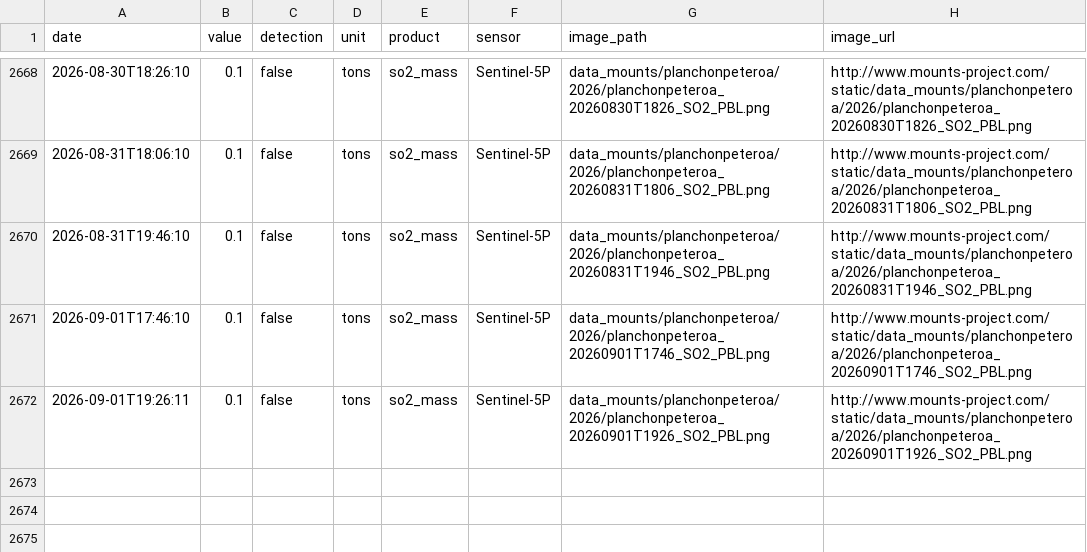
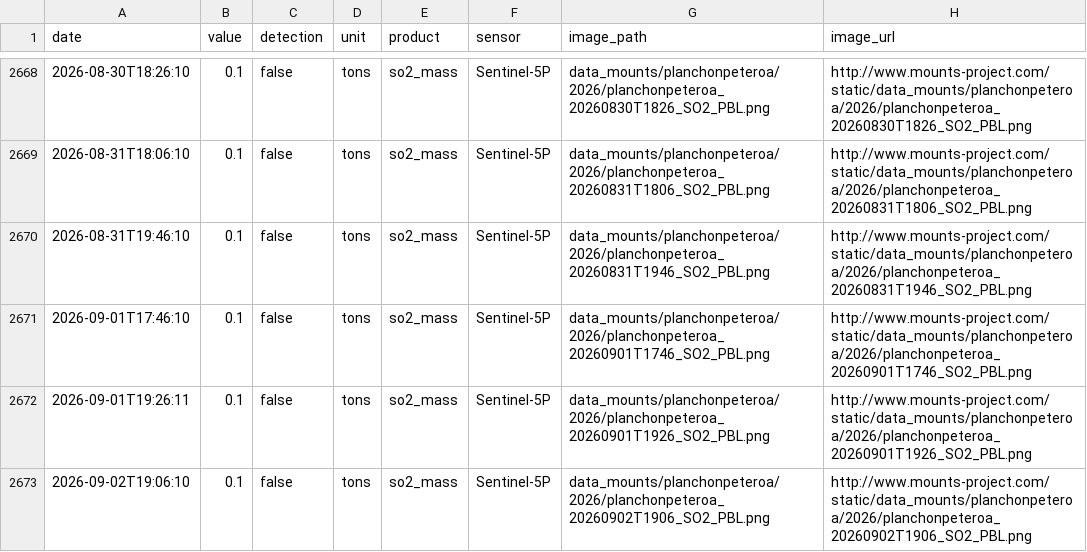
Before and after one commit to MendozaVolcanic/MOUNTS-Chile, a CSV file: csv/planchon-peteroa_so2_mass.csv, drawn as a sheet; only a part is shown, gaps mark what is left out.

```diff
--- a/csv/planchon-peteroa_so2_mass.csv
+++ b/csv/planchon-peteroa_so2_mass.csv
@@ -2672 +2672,2 @@ date,value,detection,unit,product,sensor,image_path,image_url
 2026-09-01T19:26:11,0.1,false,tons,so2_mass,Sentinel-5P,data_mounts/planchonpeteroa/2026/planchonpeteroa_20260901T1926_SO2_PBL.png,http://www.mounts-project.com/static/data_mounts/planchonpeteroa/2026/planchonpeteroa_20260901T1926_SO2_PBL.png
+2026-09-02T19:06:10,0.1,false,tons,so2_mass,Sentinel-5P,data_mounts/planchonpeteroa/2026/planchonpeteroa_20260902T1906_SO2_PBL.png,http://www.mounts-project.com/static/data_mounts/planchonpeteroa/2026/planchonpeteroa_20260902T1906_SO2_PBL.png
```
Also changed, not shown: csv/copahue_so2_mass.csv, csv/lascar_so2_mass.csv, 35 other files.
